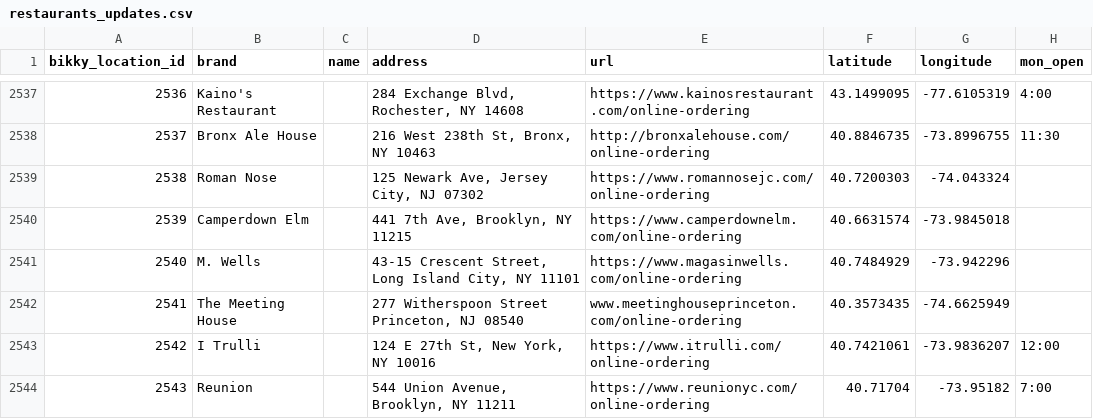
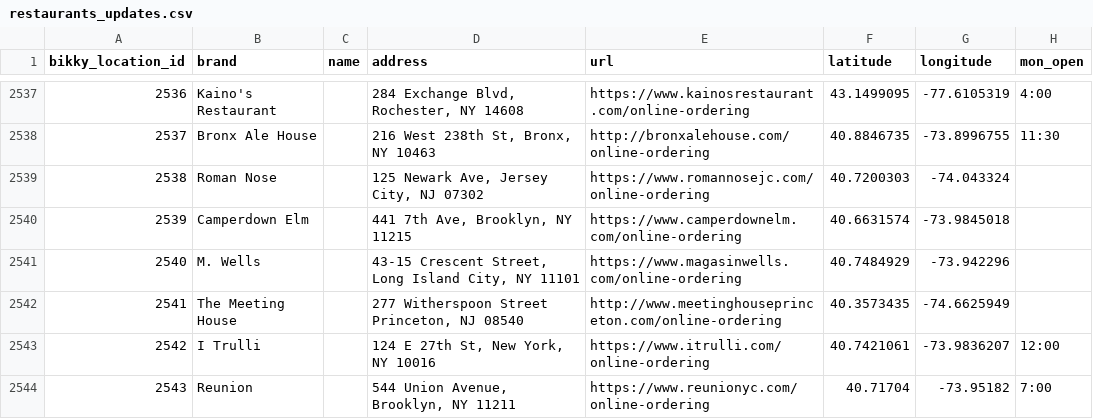
Before and after one commit to kennedytechnology/bikky-covid19, a CSV file: lib/seeds/restaurants_updates.csv, drawn as a sheet; only a part is shown, gaps mark what is left out; the diff names each change by its address in the sheet, - before the commit and + after, or states it on an @@ line.

```diff
--- a/lib/seeds/restaurants_updates.csv
+++ b/lib/seeds/restaurants_updates.csv
-E2542 (url): www.meetinghouseprinceton.com/online-ordering
+E2542 (url): http://www.meetinghouseprinceton.com/online-ordering
```
Also changed, not shown: 8 other files.
